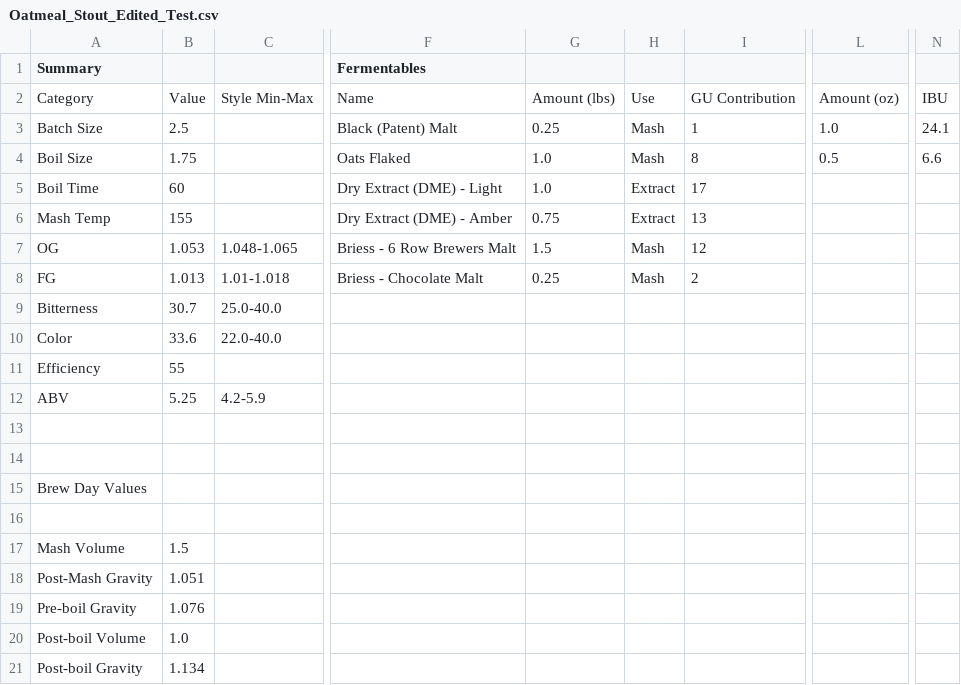
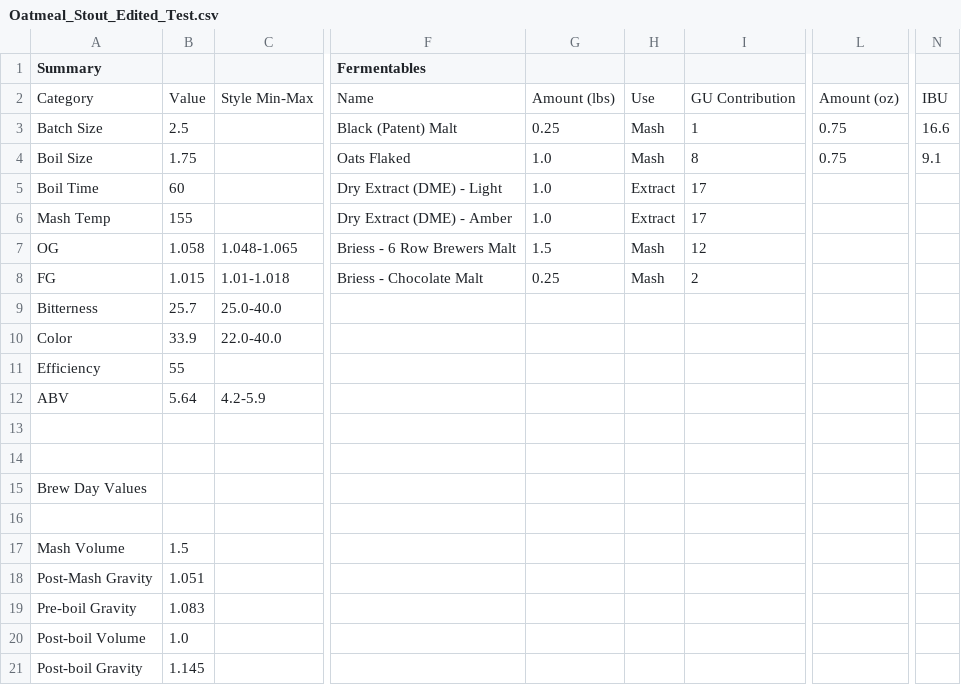
Before and after one commit to imedan/brew_builder, a CSV file: Oatmeal_Stout_Edited_Test.csv, drawn as a sheet; only a part is shown, gaps mark what is left out; the diff names each change by its address in the sheet, - before the commit and + after, or states it on an @@ line.

```diff
--- a/Oatmeal_Stout_Edited_Test.csv
+++ b/Oatmeal_Stout_Edited_Test.csv
-L3: 1.0
+L3: 0.75
-N3: 24.1
+N3: 16.6
-L4: 0.5
+L4: 0.75
-N4: 6.6
+N4: 9.1
-G6: 0.75
+G6: 1.0
-I6: 13
+I6: 17
-B7: 1.053
+B7: 1.058
-B8: 1.013
+B8: 1.015
-B9: 30.7
+B9: 25.7
-B10: 33.6
+B10: 33.9
-B12: 5.25
+B12: 5.64
-B19: 1.076
+B19: 1.083
-B21: 1.134
+B21: 1.145
```
Also changed, not shown: 1 other file.
